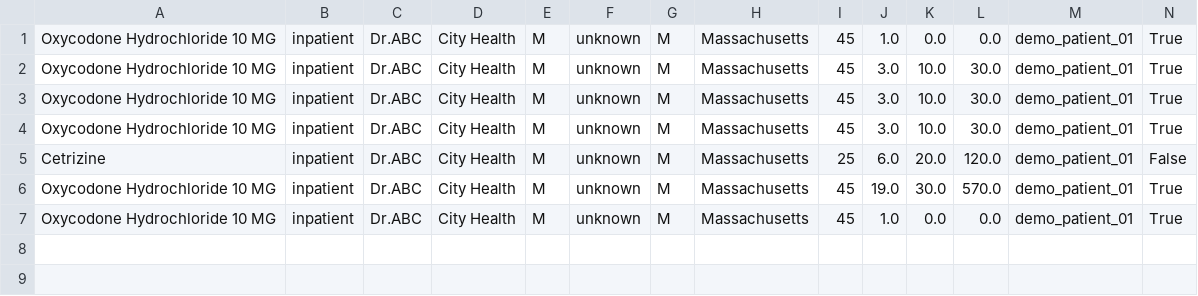
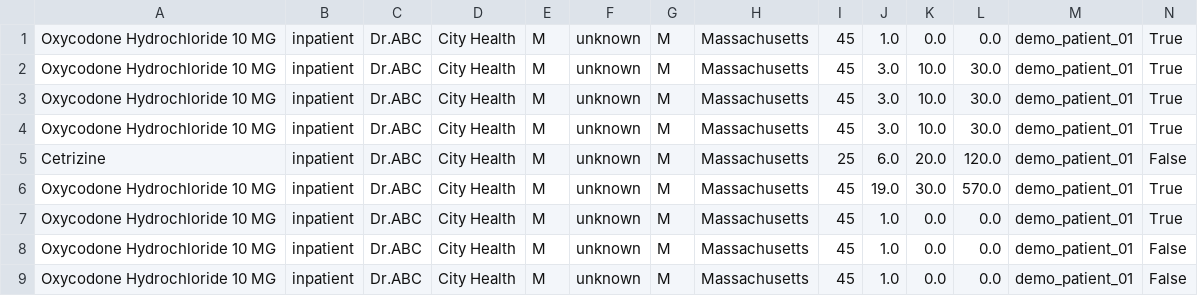
Before and after one commit to edwindominicjoseph/Prescription-webapp-v4, a CSV file: Backend/predictions.csv, drawn as a sheet; only a part is shown; rows hold the shown columns only; the diff names each change by its address in the sheet, - before the commit and + after, or states it on an @@ line.

```diff
--- a/Backend/predictions.csv
+++ b/Backend/predictions.csv
+row 8: Oxycodone Hydrochloride 10 MG | inpatient | Dr.ABC | City Health | M | unknown | M | Massachusetts | 45 | 1.0 | 0.0 | 0.0 | demo_patient_01 | False
+row 9: Oxycodone Hydrochloride 10 MG | inpatient | Dr.ABC | City Health | M | unknown | M | Massachusetts | 45 | 1.0 | 0.0 | 0.0 | demo_patient_01 | False
```
Also changed, not shown: 4 other files.
